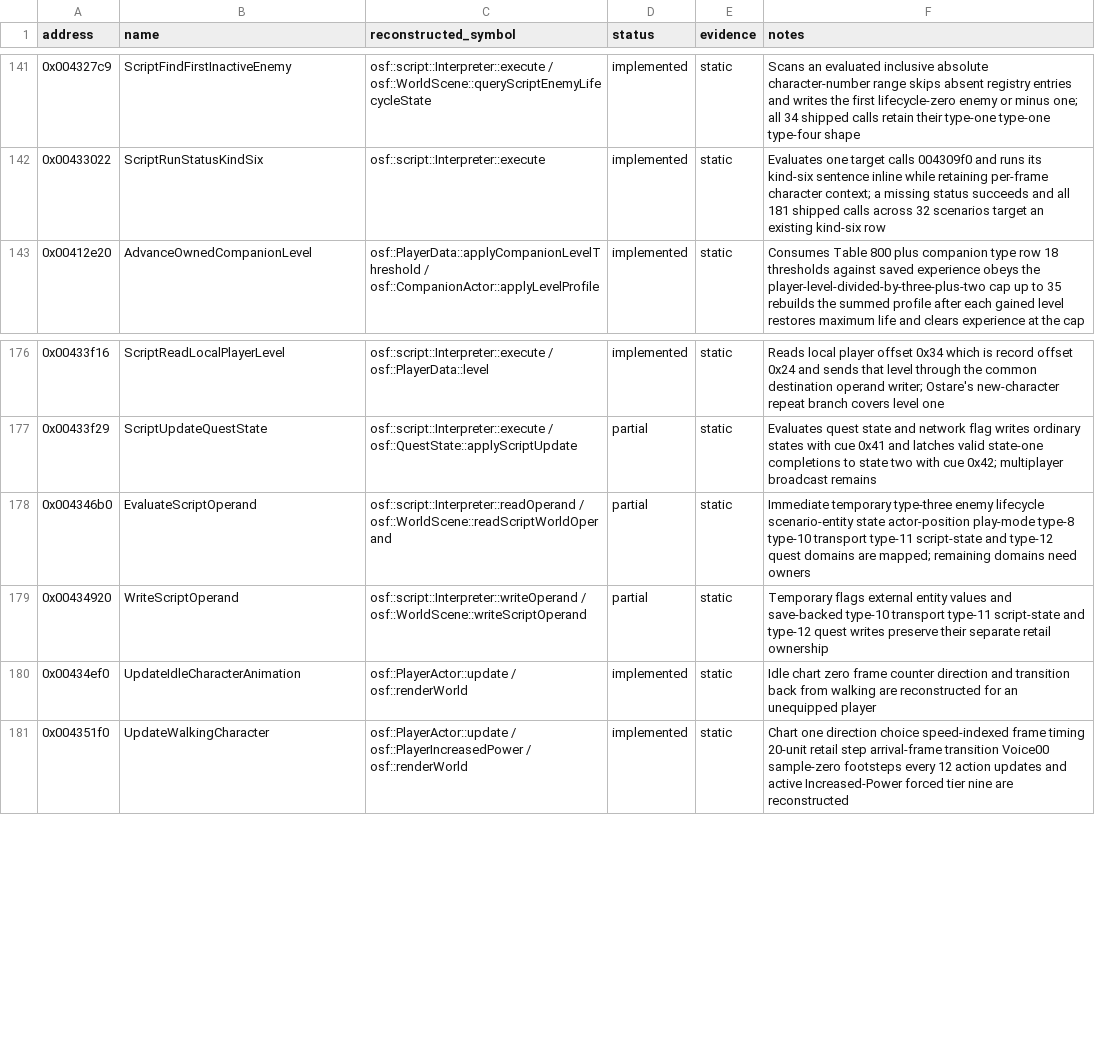
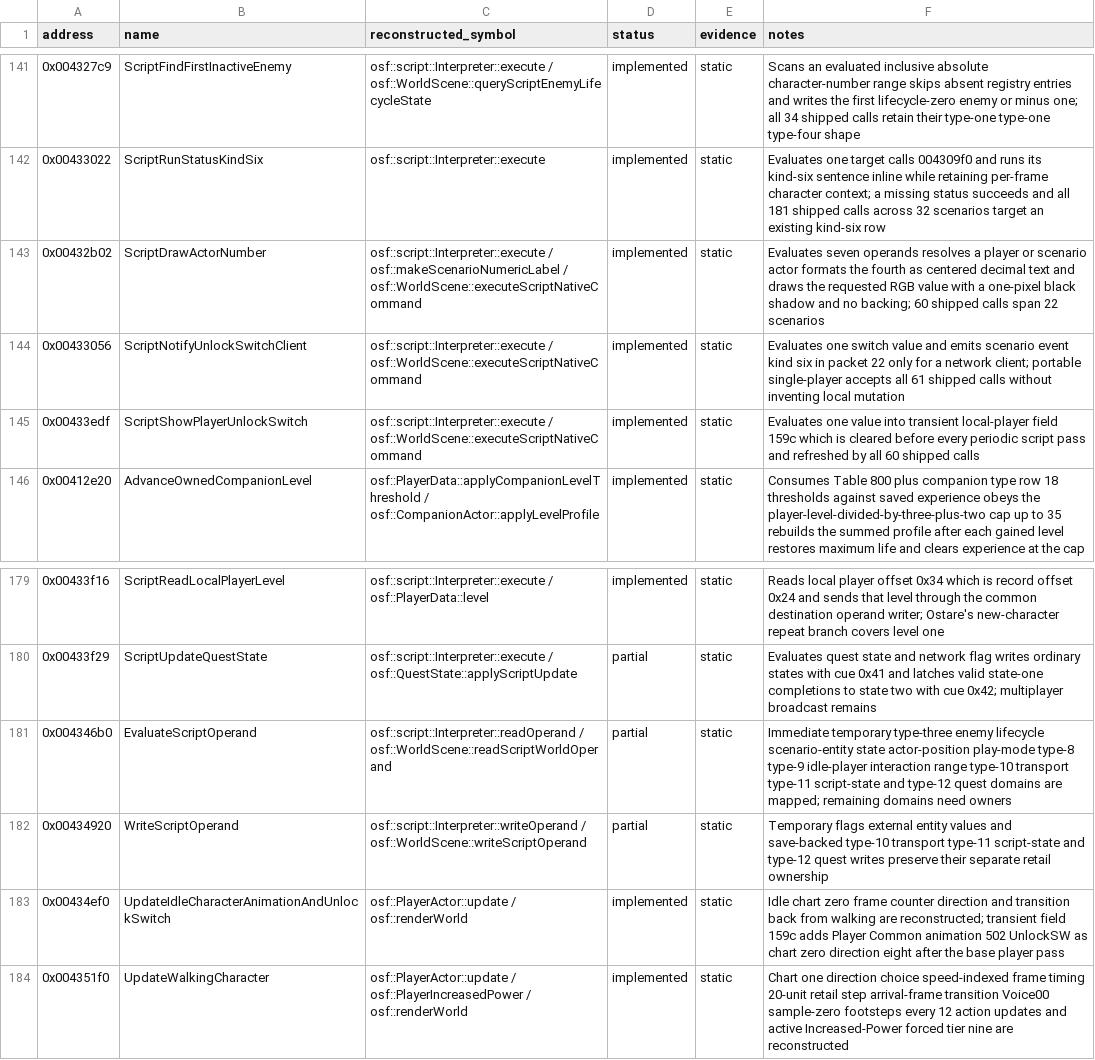
Before and after one commit to RednibCoding/OpenShadowFlare, a CSV file: reverse/shadowflare-exe/functions.csv, drawn as a sheet; only a part is shown, gaps mark what is left out.

Commit message:
Reconstruct scripted unlock switch presentation

```diff
--- a/reverse/shadowflare-exe/functions.csv
+++ b/reverse/shadowflare-exe/functions.csv
@@ -142,2 +142,5 @@ address,name,reconstructed_symbol,status,evidence,notes
 0x00433022,ScriptRunStatusKindSix,osf::script::Interpreter::execute,implemented,static,Evaluates one target calls 004309f0 and runs its kind-six sentence inline while retaining per-frame character context; a missing status succeeds and all 181 shipped calls across 32 scenarios target an existing kind-six row
+0x00432b02,ScriptDrawActorNumber,osf::script::Interpreter::execute / osf::makeScenarioNumericLabel / osf::WorldScene::executeScriptNativeCommand,implemented,static,Evaluates seven operands resolves a player or scenario actor formats the fourth as centered decimal text and draws the requested RGB value with a one-pixel black shadow and no backing; 60 shipped calls span 22 scenarios
+0x00433056,ScriptNotifyUnlockSwitchClient,osf::script::Interpreter::execute / osf::WorldScene::executeScriptNativeCommand,implemented,static,Evaluates one switch value and emits scenario event kind six in packet 22 only for a network client; portable single-player accepts all 61 shipped calls without inventing local mutation
+0x00433edf,ScriptShowPlayerUnlockSwitch,osf::script::Interpreter::execute / osf::WorldScene::executeScriptNativeCommand,implemented,static,Evaluates one value into transient local-player field 159c which is cleared before every periodic script pass and refreshed by all 60 shipped calls
 0x00412e20,AdvanceOwnedCompanionLevel,osf::PlayerData::applyCompanionLevelThreshold / osf::CompanionActor::applyLevelProfile,implemented,static,Consumes Table 800 plus companion type row 18 thresholds against saved experience obeys the player-level-divided-by-three-plus-two cap up to 35 rebuilds the summed profile after each gained level restores maximum life and clears experience at the cap
@@ -177,5 +180,5 @@ address,name,reconstructed_symbol,status,evidence,notes
 0x00433f29,ScriptUpdateQuestState,osf::script::Interpreter::execute / osf::QuestState::applyScriptUpdate,partial,static,Evaluates quest state and network flag writes ordinary states with cue 0x41 and latches valid state-one completions to state two with cue 0x42; multiplayer broadcast remains
-0x004346b0,EvaluateScriptOperand,osf::script::Interpreter::readOperand / osf::WorldScene::readScriptWorldOperand,partial,static,Immediate temporary type-three enemy lifecycle scenario-entity state actor-position play-mode type-8 type-10 transport type-11 script-state and type-12 quest domains are mapped; remaining domains need owners
+0x004346b0,EvaluateScriptOperand,osf::script::Interpreter::readOperand / osf::WorldScene::readScriptWorldOperand,partial,static,Immediate temporary type-three enemy lifecycle scenario-entity state actor-position play-mode type-8 type-9 idle-player interaction range type-10 transport type-11 script-state and type-12 quest domains are mapped; remaining domains need owners
 0x00434920,WriteScriptOperand,osf::script::Interpreter::writeOperand / osf::WorldScene::writeScriptOperand,partial,static,Temporary flags external entity values and save-backed type-10 transport type-11 script-state and type-12 quest writes preserve their separate retail ownership
-0x00434ef0,UpdateIdleCharacterAnimation,osf::PlayerActor::update / osf::renderWorld,implemented,static,Idle chart zero frame counter direction and transition back from walking are reconstructed for an unequipped player
+0x00434ef0,UpdateIdleCharacterAnimationAndUnlockSwitch,osf::PlayerActor::update / osf::renderWorld,implemented,static,Idle chart zero frame counter direction and transition back from walking are reconstructed; transient field 159c adds Player Common animation 502 UnlockSW as chart zero direction eight after the base player pass
 0x004351f0,UpdateWalkingCharacter,osf::PlayerActor::update / osf::PlayerIncreasedPower / osf::renderWorld,implemented,static,Chart one direction choice speed-indexed frame timing 20-unit retail step arrival-frame transition Voice00 sample-zero footsteps every 12 action updates and active Increased-Power forced tier nine are reconstructed
```
Also changed, not shown: 17 other files.
